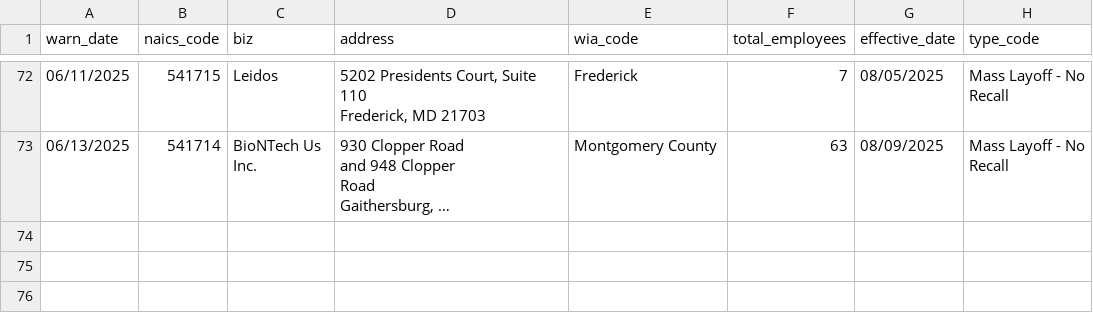
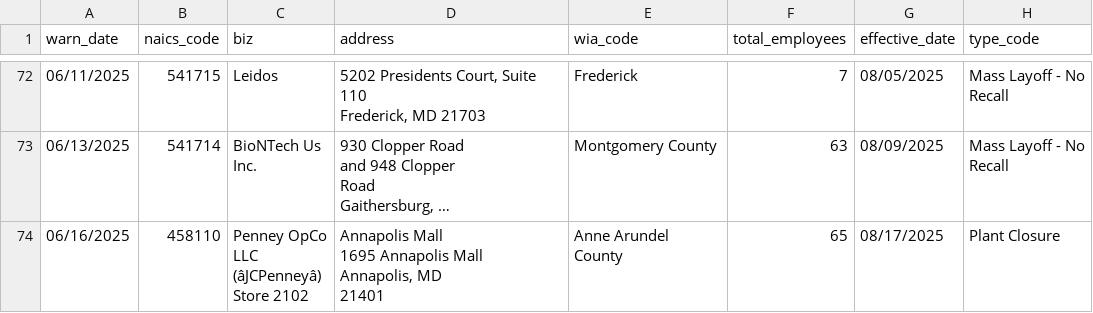
Before and after one commit to tirzahchristopher/nicar-gh-scraper, a CSV file: warn-data.csv, drawn as a sheet; only a part is shown, gaps mark what is left out; long unchanged cells end in …; ↵ is a line break in a cell; the diff names each change by its address in the sheet, - before the commit and + after, or states it on an @@ line.

```diff
--- a/warn-data.csv
+++ b/warn-data.csv
+row 74: 06/16/2025 | 458110 | Penney OpCo ↵ LLC ↵ (âJCPenneyâ) ↵ Store 2102 | Annapolis Mall ↵ 1695 Annapolis Mall ↵ Annapolis, MD ↵ 21401 | Anne Arundel County | 65 | 08/17/2025 | Plant Closure
```
